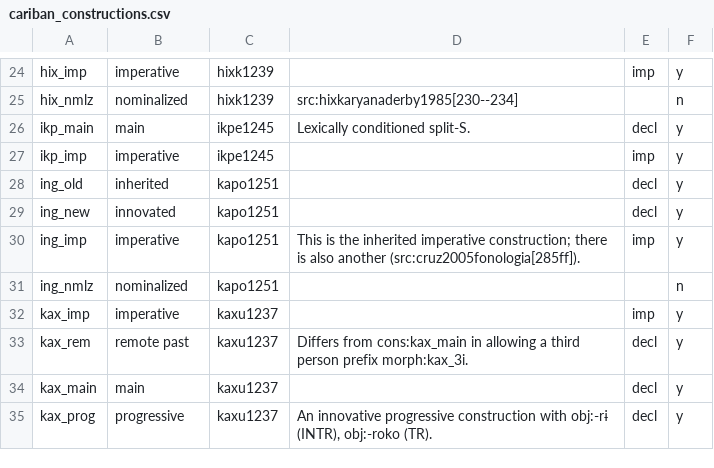
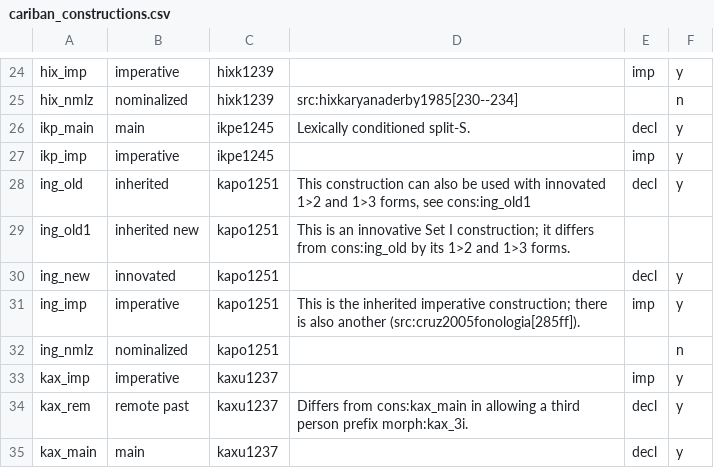
Before and after one commit to cldf-datasets/mattercariban, a CSV file: raw/cariban_constructions.csv, drawn as a sheet; only a part is shown, gaps mark what is left out; the shorter side is filled out with more unchanged rows; the diff names each change by its address in the sheet, - before the commit and + after, or states it on an @@ line.

Commit message:
modelled kapon set i innovative variant

```diff
--- a/raw/cariban_constructions.csv
+++ b/raw/cariban_constructions.csv
-D28: (empty)
+D28: This construction can also be used with innovated 1>2 and 1>3 forms, see cons:ing_old1
+row 29: ing_old1 | inherited new | kapo1251 | This is an innovative Set I construction; it differs from cons:ing_old by its 1>2 and 1>3 forms.
```
Also changed, not shown: raw/cariban_morpheme_functions.csv, 2 other files.
